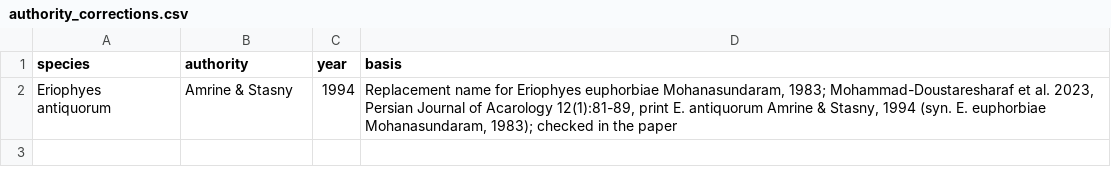
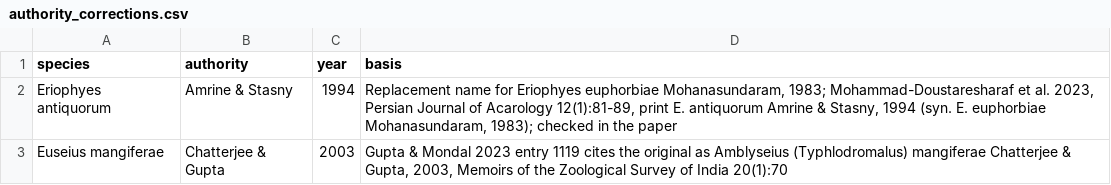
Before and after one commit to vkcvaibhav-eng/india-agri-mite-coi, a CSV file: data/checklist/authority_corrections.csv, drawn as a sheet; the diff names each change by its address in the sheet, - before the commit and + after, or states it on an @@ line.

```diff
--- a/data/checklist/authority_corrections.csv
+++ b/data/checklist/authority_corrections.csv
+row 3: Euseius mangiferae | Chatterjee & Gupta | 2003 | Gupta & Mondal 2023 entry 1119 cites the original as Amblyseius (Typhlodromalus) mangiferae Chatterjee & Gupta, 2003, Memoirs of the Zoological Survey of India 20(1):70
```
Also changed, not shown: data/checklist/species_list.csv.
